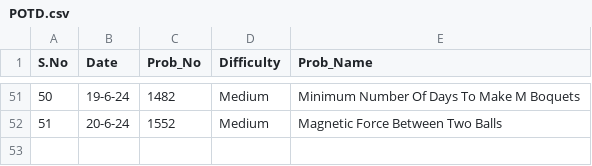
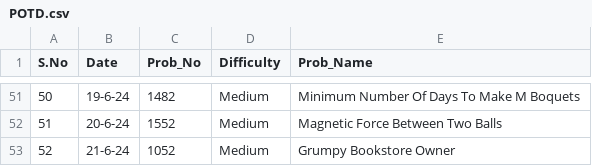
Before and after one commit to NAVNEET-KHARB/LeetCode, a CSV file: POTD.csv, drawn as a sheet; only a part is shown, gaps mark what is left out.

Commit message:
Grumpy Bookstore Owner

```diff
--- a/POTD.csv
+++ b/POTD.csv
@@ -52 +52,2 @@ S.No,Date,Prob_No,Difficulty,Prob_Name
 51,20-6-24,1552,Medium,Magnetic Force Between Two Balls
+52,21-6-24,1052,Medium,Grumpy Bookstore Owner
```
Also changed, not shown: 2 other files.
